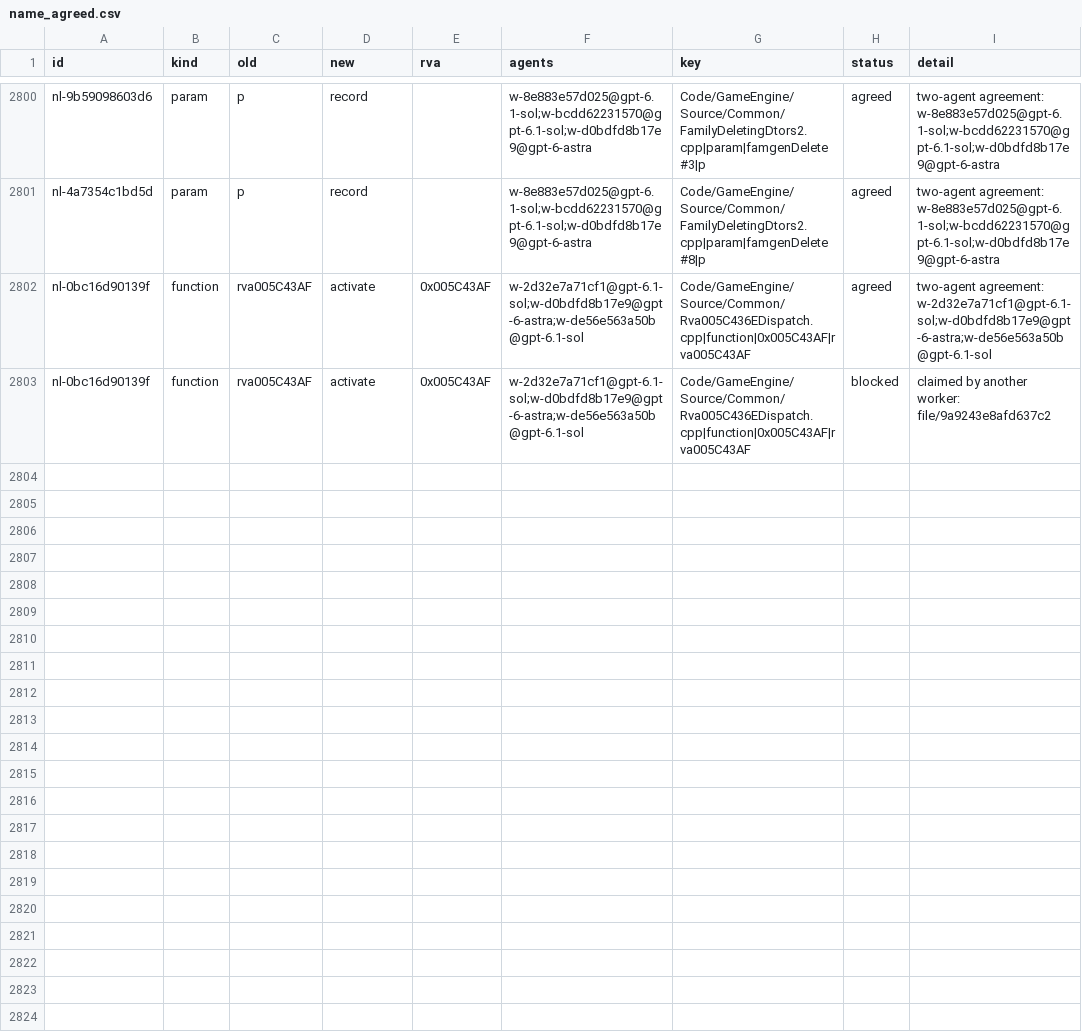
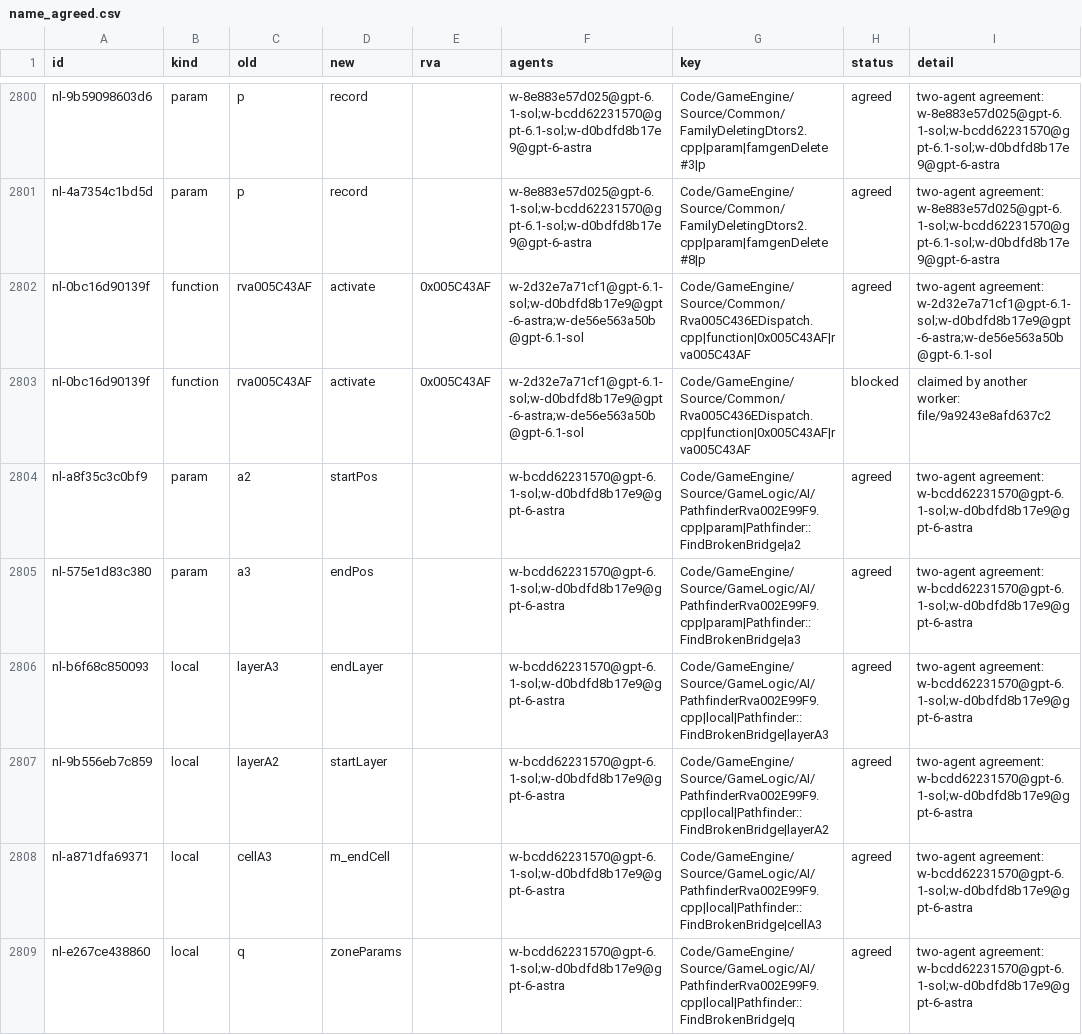
Before and after one commit to Alitryel/Open-BFME-2, a CSV file: reverse/name_agreed.csv, drawn as a sheet; only a part is shown, gaps mark what is left out; the diff names each change by its address in the sheet, - before the commit and + after, or states it on an @@ line.

```diff
--- a/reverse/name_agreed.csv
+++ b/reverse/name_agreed.csv
+row 2804: nl-a8f35c3c0bf9 | param | a2 | startPos |  | w-bcdd62231570@gpt-6.1-sol;w-d0bdfd8b17e9@gpt-6-astra | Code/GameEngine/Source/GameLogic/AI/PathfinderRva002E99F9.cpp|param|Pathfinder::FindBrokenBridge|a2 | agreed | two-agent agreement: w-bcdd62231570@gpt-6.1-sol;w-d0bdfd8b17e9@gpt-6-astra
+row 2805: nl-575e1d83c380 | param | a3 | endPos |  | w-bcdd62231570@gpt-6.1-sol;w-d0bdfd8b17e9@gpt-6-astra | Code/GameEngine/Source/GameLogic/AI/PathfinderRva002E99F9.cpp|param|Pathfinder::FindBrokenBridge|a3 | agreed | two-agent agreement: w-bcdd62231570@gpt-6.1-sol;w-d0bdfd8b17e9@gpt-6-astra
+row 2806: nl-b6f68c850093 | local | layerA3 | endLayer |  | w-bcdd62231570@gpt-6.1-sol;w-d0bdfd8b17e9@gpt-6-astra | Code/GameEngine/Source/GameLogic/AI/PathfinderRva002E99F9.cpp|local|Pathfinder::FindBrokenBridge|layerA3 | agreed | two-agent agreement: w-bcdd62231570@gpt-6.1-sol;w-d0bdfd8b17e9@gpt-6-astra
+row 2807: nl-9b556eb7c859 | local | layerA2 | startLayer |  | w-bcdd62231570@gpt-6.1-sol;w-d0bdfd8b17e9@gpt-6-astra | Code/GameEngine/Source/GameLogic/AI/PathfinderRva002E99F9.cpp|local|Pathfinder::FindBrokenBridge|layerA2 | agreed | two-agent agreement: w-bcdd62231570@gpt-6.1-sol;w-d0bdfd8b17e9@gpt-6-astra
+row 2808: nl-a871dfa69371 | local | cellA3 | m_endCell |  | w-bcdd62231570@gpt-6.1-sol;w-d0bdfd8b17e9@gpt-6-astra | Code/GameEngine/Source/GameLogic/AI/PathfinderRva002E99F9.cpp|local|Pathfinder::FindBrokenBridge|cellA3 | agreed | two-agent agreement: w-bcdd62231570@gpt-6.1-sol;w-d0bdfd8b17e9@gpt-6-astra
+row 2809: nl-e267ce438860 | local | q | zoneParams |  | w-bcdd62231570@gpt-6.1-sol;w-d0bdfd8b17e9@gpt-6-astra | Code/GameEngine/Source/GameLogic/AI/PathfinderRva002E99F9.cpp|local|Pathfinder::FindBrokenBridge|q | agreed | two-agent agreement: w-bcdd62231570@gpt-6.1-sol;w-d0bdfd8b17e9@gpt-6-astra
```
Also changed, not shown: reverse/name_votes.csv.
